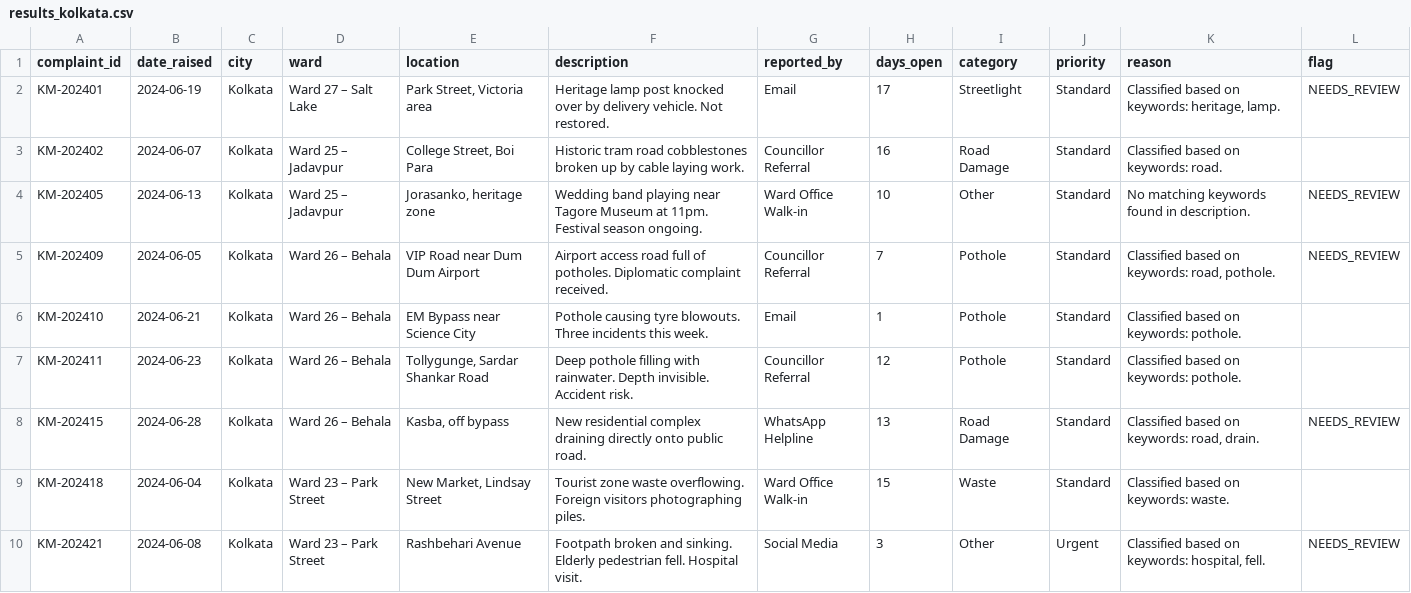
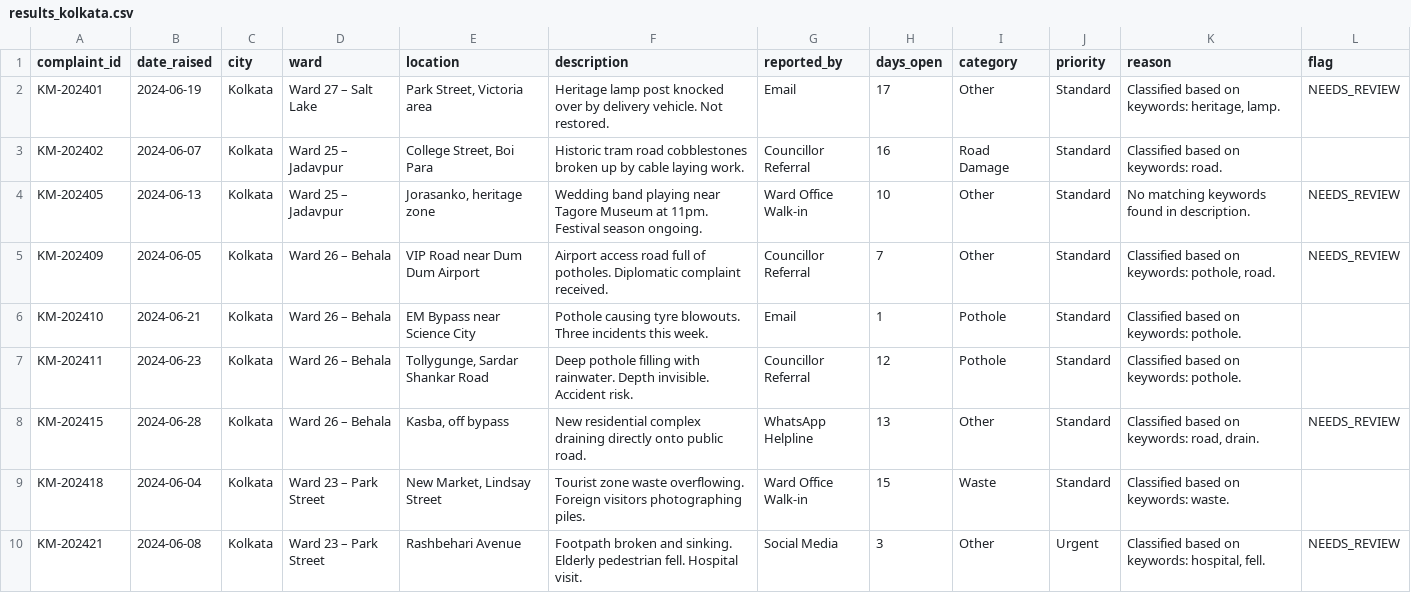
Before and after one commit to nasscomAI/prompt-to-production, a CSV file: uc-0a/results_kolkata.csv, drawn as a sheet; only a part is shown.

```diff
--- a/uc-0a/results_kolkata.csv
+++ b/uc-0a/results_kolkata.csv
@@ -1,9 +1,9 @@
 complaint_id,date_raised,city,ward,location,description,reported_by,days_open,category,priority,reason,flag
-KM-202401,2024-06-19,Kolkata,Ward 27 – Salt Lake,"Park Street, Victoria area",Heritage lamp post knocked over by delivery vehicle. Not restored.,Email,17,Streetlight,Standard,"Classified based on keywords: heritage, lamp.",NEEDS_REVIEW
+KM-202401,2024-06-19,Kolkata,Ward 27 – Salt Lake,"Park Street, Victoria area",Heritage lamp post knocked over by delivery vehicle. Not restored.,Email,17,Other,Standard,"Classified based on keywords: heritage, lamp.",NEEDS_REVIEW
 KM-202402,2024-06-07,Kolkata,Ward 25 – Jadavpur,"College Street, Boi Para",Historic tram road cobblestones broken up by cable laying work.,Councillor Referral,16,Road Damage,Standard,Classified based on keywords: road.,
 KM-202405,2024-06-13,Kolkata,Ward 25 – Jadavpur,"Jorasanko, heritage zone",Wedding band playing near Tagore Museum at 11pm. Festival season ongoing.,Ward Office Walk-in,10,Other,Standard,No matching keywords found in description.,NEEDS_REVIEW
-KM-202409,2024-06-05,Kolkata,Ward 26 – Behala,VIP Road near Dum Dum Airport,Airport access road full of potholes. Diplomatic complaint received.,Councillor Referral,7,Pothole,Standard,"Classified based on keywords: road, pothole.",NEEDS_REVIEW
+KM-202409,2024-06-05,Kolkata,Ward 26 – Behala,VIP Road near Dum Dum Airport,Airport access road full of potholes. Diplomatic complaint received.,Councillor Referral,7,Other,Standard,"Classified based on keywords: pothole, road.",NEEDS_REVIEW
 KM-202410,2024-06-21,Kolkata,Ward 26 – Behala,EM Bypass near Science City,Pothole causing tyre blowouts. Three incidents this week.,Email,1,Pothole,Standard,Classified based on keywords: pothole.,
 KM-202411,2024-06-23,Kolkata,Ward 26 – Behala,"Tollygunge, Sardar Shankar Road",Deep pothole filling with rainwater. Depth invisible. Accident risk.,Councillor Referral,12,Pothole,Standard,Classified based on keywords: pothole.,
-KM-202415,2024-06-28,Kolkata,Ward 26 – Behala,"Kasba, off bypass",New residential complex draining directly onto public road.,WhatsApp Helpline,13,Road Damage,Standard,"Classified based on keywords: road, drain.",NEEDS_REVIEW
+KM-202415,2024-06-28,Kolkata,Ward 26 – Behala,"Kasba, off bypass",New residential complex draining directly onto public road.,WhatsApp Helpline,13,Other,Standard,"Classified based on keywords: road, drain.",NEEDS_REVIEW
 KM-202418,2024-06-04,Kolkata,Ward 23 – Park Street,"New Market, Lindsay Street",Tourist zone waste overflowing. Foreign visitors photographing piles.,Ward Office Walk-in,15,Waste,Standard,Classified based on keywords: waste.,
```
Also changed, not shown: uc-0a/results_ahmedabad.csv, uc-0a/results_hyderabad.csv, 2 other files.
